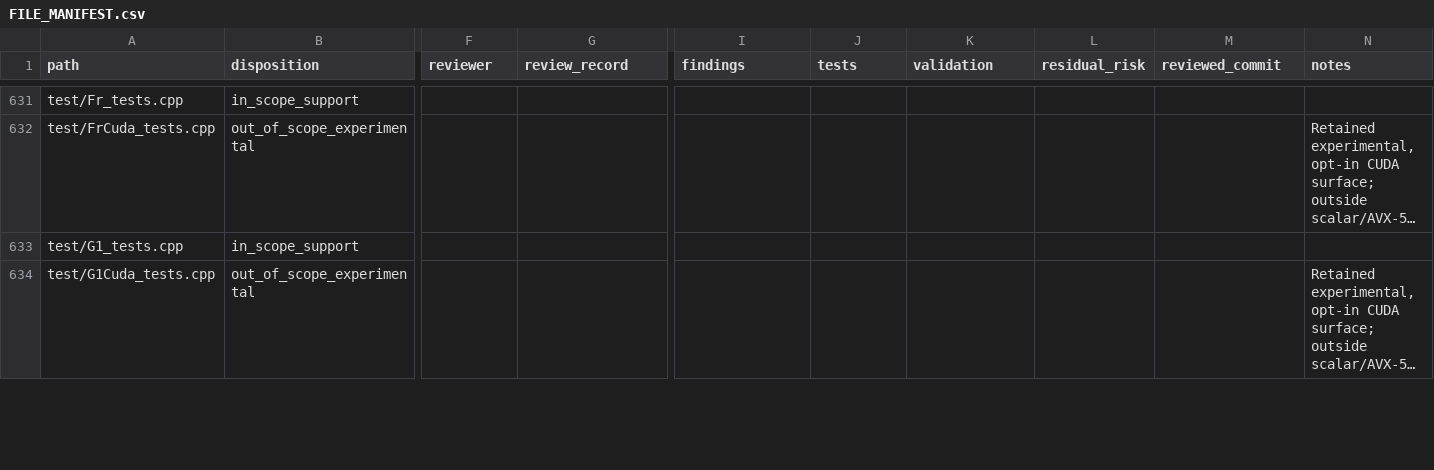
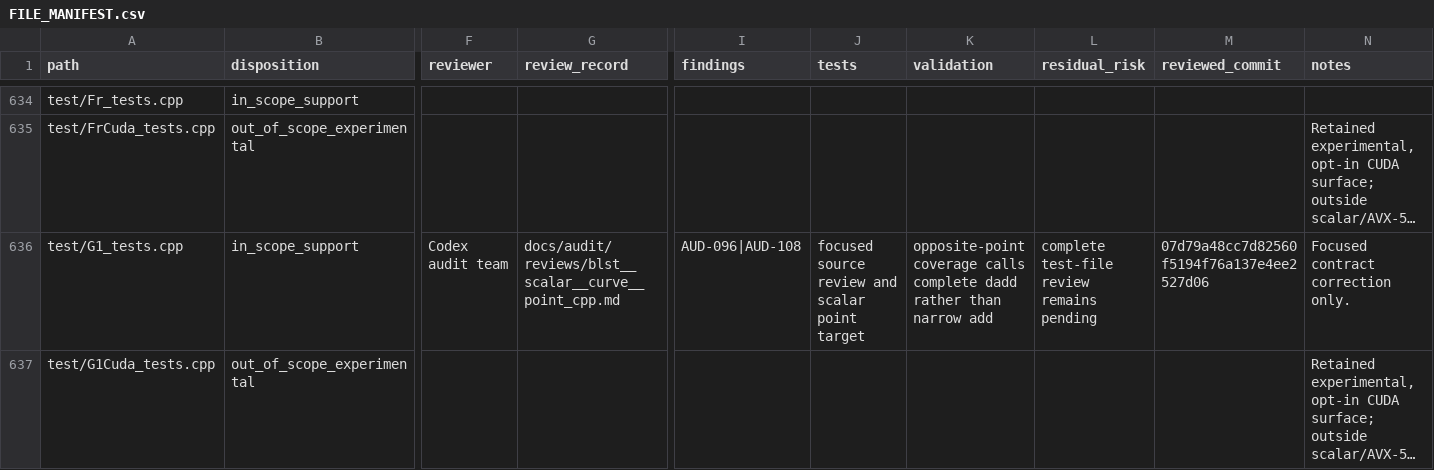
Before and after one commit to ladnir/temp-cat-blst, a CSV file: docs/audit/FILE_MANIFEST.csv, drawn as a sheet; only a part is shown, gaps mark what is left out; long unchanged cells end in …; addresses are those after the commit; the diff covers the shown part only; the diff names each change by its address in the sheet, - before the commit and + after, or states it on an @@ line.

Commit message:
record scalar point audit

```diff
--- a/docs/audit/FILE_MANIFEST.csv
+++ b/docs/audit/FILE_MANIFEST.csv
-F636 (reviewer): (empty)
+F636 (reviewer): Codex audit team
-G636 (review_record): (empty)
+G636 (review_record): docs/audit/reviews/blst__scalar__curve__point_cpp.md
-I636 (findings): (empty)
+I636 (findings): AUD-096|AUD-108
-J636 (tests): (empty)
+J636 (tests): focused source review and scalar point target
-K636 (validation): (empty)
+K636 (validation): opposite-point coverage calls complete dadd rather than narrow add
-L636 (residual_risk): (empty)
+L636 (residual_risk): complete test-file review remains pending
-M636 (reviewed_commit): (empty)
+M636 (reviewed_commit): 07d79a48cc7d82560f5194f76a137e4ee2527d06
-N636 (notes): (empty)
+N636 (notes): Focused contract correction only.
```
Also changed, not shown: 5 added rows, 1 removed row and 46 edited cells elsewhere in this file, docs/audit/PUBLIC_API_DOCUMENTATION.csv, 6 other files.
